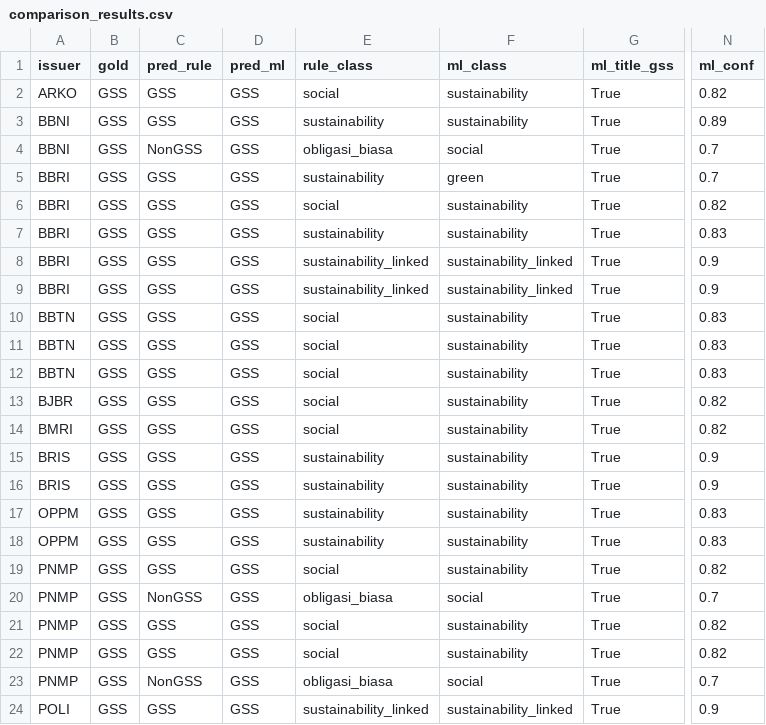
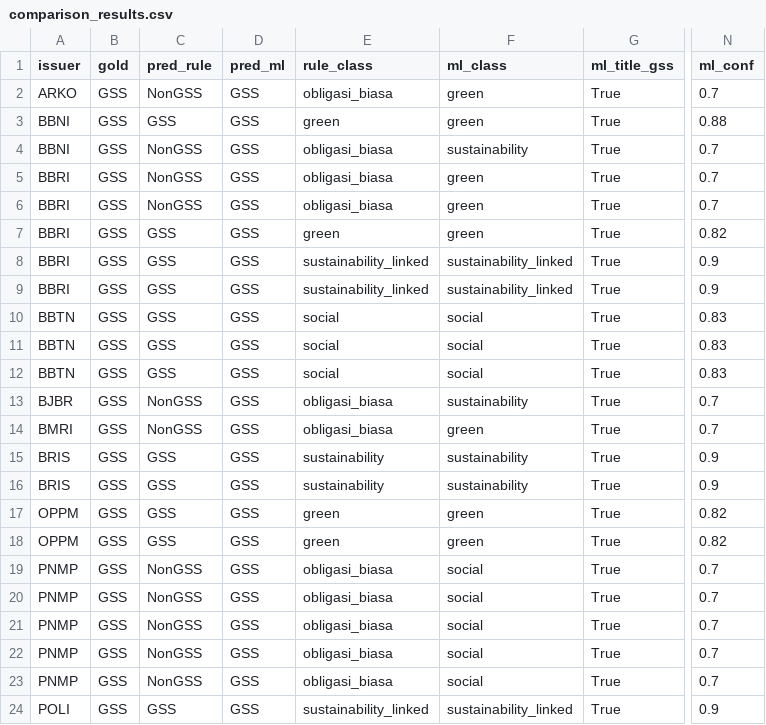
Before and after one commit to msfauzan/green-bond-classification, a CSV file: data/comparison_results.csv, drawn as a sheet; only a part is shown, gaps mark what is left out; the diff covers the shown part only; the diff names each change by its address in the sheet, - before the commit and + after, or states it on an @@ line.

```diff
--- a/data/comparison_results.csv
+++ b/data/comparison_results.csv
-C2 (pred_rule): GSS
+C2 (pred_rule): NonGSS
-E2 (rule_class): social
+E2 (rule_class): obligasi_biasa
-F2:F3 (ml_class): sustainability
+F2:F3 (ml_class): green
-N2 (ml_conf): 0.82
+N2 (ml_conf): 0.7
-E3 (rule_class): sustainability
+E3 (rule_class): green
-N3 (ml_conf): 0.89
+N3 (ml_conf): 0.88
-F4 (ml_class): social
+F4 (ml_class): sustainability
-C5:C6 (pred_rule): GSS
+C5:C6 (pred_rule): NonGSS
-E5 (rule_class): sustainability
+E5 (rule_class): obligasi_biasa
-E6 (rule_class): social
+E6 (rule_class): obligasi_biasa
-F6:F7 (ml_class): sustainability
+F6:F7 (ml_class): green
-N6 (ml_conf): 0.82
+N6 (ml_conf): 0.7
-E7 (rule_class): sustainability
+E7 (rule_class): green
-N7 (ml_conf): 0.83
+N7 (ml_conf): 0.82
-F10:F12 (ml_class): sustainability
+F10:F12 (ml_class): social
-C13:C14 (pred_rule): GSS
+C13:C14 (pred_rule): NonGSS
-E13:E14 (rule_class): social
+E13:E14 (rule_class): obligasi_biasa
-N13:N14 (ml_conf): 0.82
+N13:N14 (ml_conf): 0.7
-F14 (ml_class): sustainability
+F14 (ml_class): green
-E17:E18 (rule_class): sustainability
+E17:E18 (rule_class): green
-F17:F18 (ml_class): sustainability
+F17:F18 (ml_class): green
-N17:N18 (ml_conf): 0.83
+N17:N18 (ml_conf): 0.82
-C19 (pred_rule): GSS
+C19 (pred_rule): NonGSS
-E19 (rule_class): social
+E19 (rule_class): obligasi_biasa
-F19 (ml_class): sustainability
+F19 (ml_class): social
-N19 (ml_conf): 0.82
+N19 (ml_conf): 0.7
-C21:C22 (pred_rule): GSS
+C21:C22 (pred_rule): NonGSS
-E21:E22 (rule_class): social
+E21:E22 (rule_class): obligasi_biasa
-F21:F22 (ml_class): sustainability
+F21:F22 (ml_class): social
-N21:N22 (ml_conf): 0.82
+N21:N22 (ml_conf): 0.7
```
Also changed, not shown: 99 edited cells elsewhere in this file, 3 other files.
